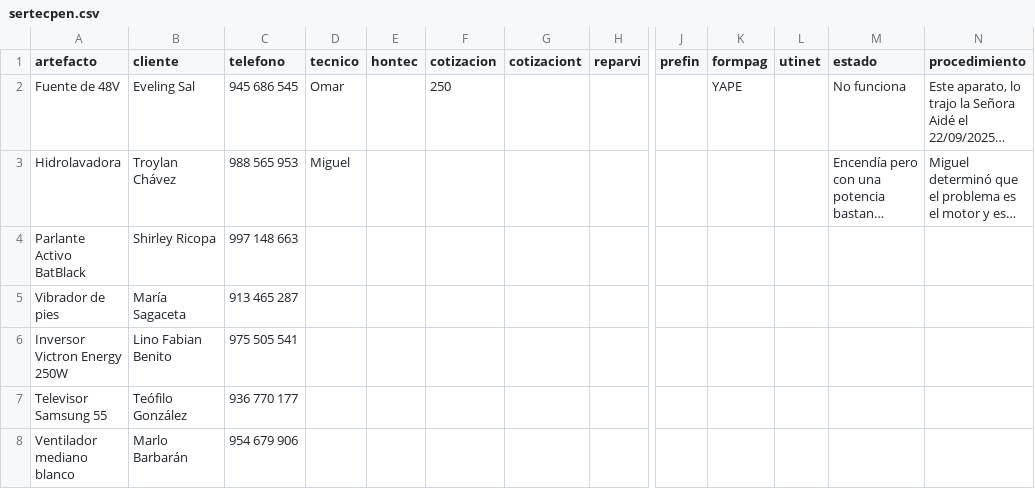
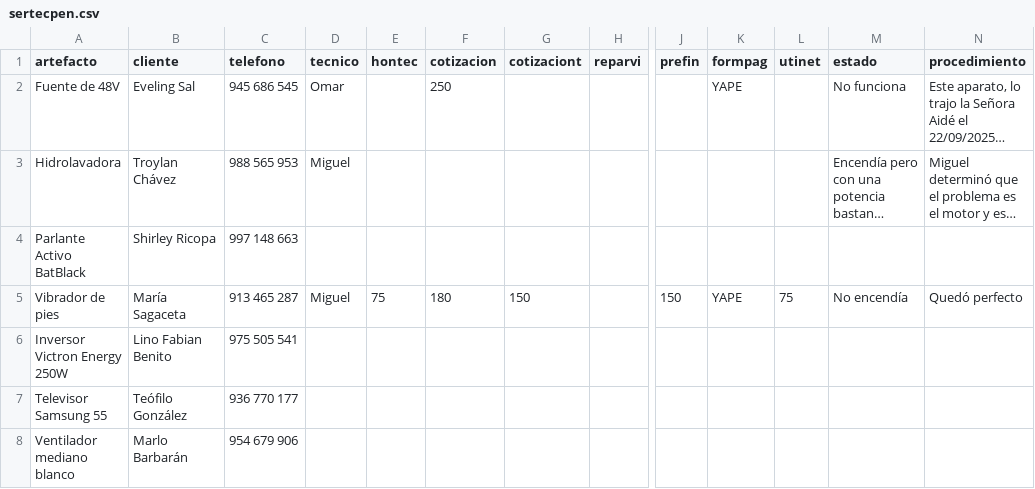
Before and after one commit to justintxu/repo, a CSV file: data/sertecpen.csv, drawn as a sheet; only a part is shown, gaps mark what is left out; long unchanged cells end in …; the diff names each change by its address in the sheet, - before the commit and + after, or states it on an @@ line.

Commit message:
Update data/sertecpen.csv

```diff
--- a/data/sertecpen.csv
+++ b/data/sertecpen.csv
-D5 (tecnico): (empty)
+D5 (tecnico): Miguel
-E5 (hontec): (empty)
+E5 (hontec): 75
-F5 (cotizacion): (empty)
+F5 (cotizacion): 180
-G5 (cotizaciont): (empty)
+G5 (cotizaciont): 150
-J5 (prefin): (empty)
+J5 (prefin): 150
-K5 (formpag): (empty)
+K5 (formpag): YAPE
-L5 (utinet): (empty)
+L5 (utinet): 75
-M5 (estado): (empty)
+M5 (estado): No encendía
-N5 (procedimiento): (empty)
+N5 (procedimiento): Quedó perfecto
```
